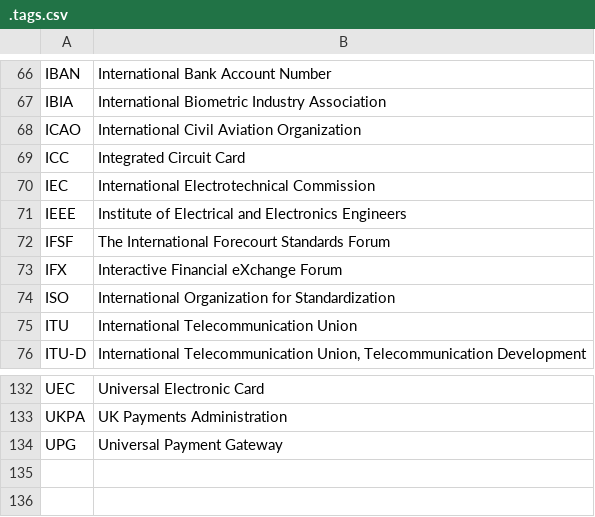
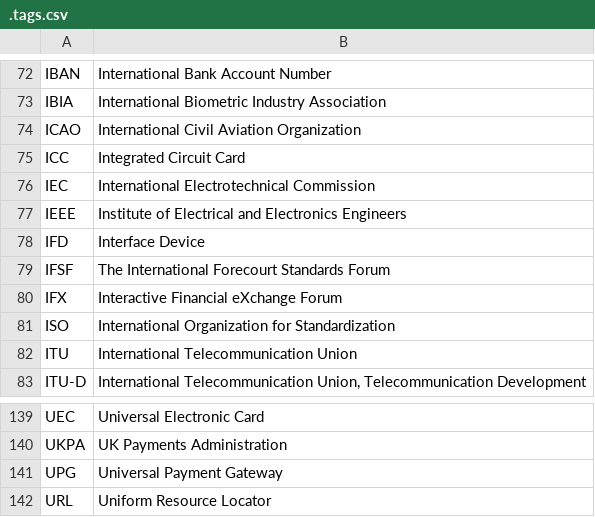
Before and after one commit to cheef000/iso8583.info, a CSV file: .tags.csv, drawn as a sheet; only a part is shown, gaps mark what is left out; the diff covers the shown part only; the diff names each change by its address in the sheet, - before the commit and + after, or states it on an @@ line.

```diff
--- a/.tags.csv
+++ b/.tags.csv
+row 78: IFD | Interface Device
+row 142: URL | Uniform Resource Locator
```
Also changed, not shown: 6 added rows elsewhere in this file.
